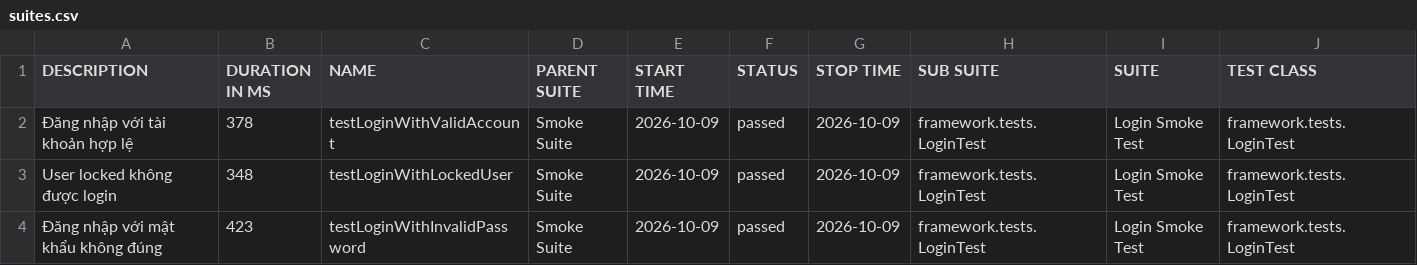
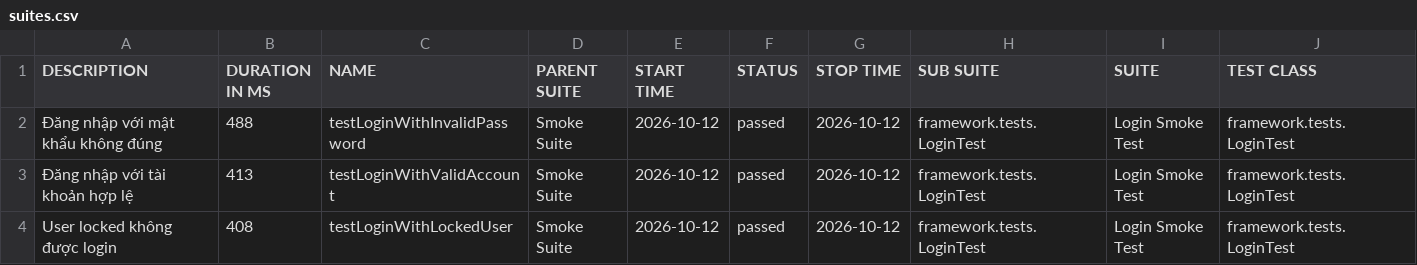
Before and after one commit to maiphun1412/selenium-framework, a CSV file: data/suites.csv, drawn as a sheet; only a part is shown; removed rows and columns are numbered as before the commit, all else as after; rows hold the shown columns only; the diff names each change by its address in the sheet, - before the commit and + after, or states it on an @@ line.

```diff
--- a/data/suites.csv
+++ b/data/suites.csv
+row 2: Đăng nhập với mật khẩu không đúng | 488 | testLoginWithInvalidPassword | Smoke Suite | 2026-10-12 | passed | 2026-10-12 | framework.tests.LoginTest | Login Smoke Test | framework.tests.LoginTest
-B3 (DURATION IN MS): 378
+B3 (DURATION IN MS): 413
-E3:E4 (START TIME): 2026-10-09
+E3:E4 (START TIME): 2026-10-12
-G3:G4 (STOP TIME): 2026-10-09
+G3:G4 (STOP TIME): 2026-10-12
-B4 (DURATION IN MS): 348
+B4 (DURATION IN MS): 408
-row 4: Đăng nhập với mật khẩu không đúng | 423 | testLoginWithInvalidPassword | Smoke Suite | 2026-10-09 | passed | 2026-10-09 | framework.tests.LoginTest | Login Smoke Test | framework.tests.LoginTest
```
Also changed, not shown: 34 other files.
